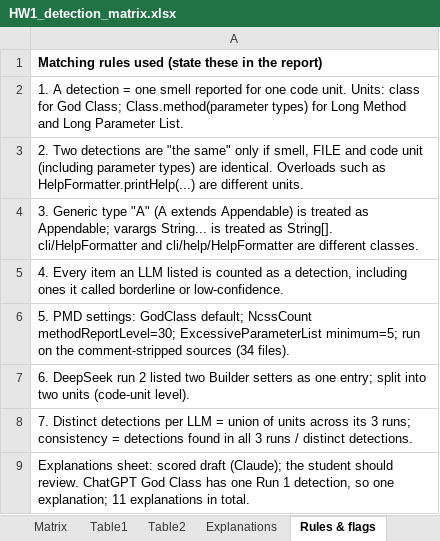
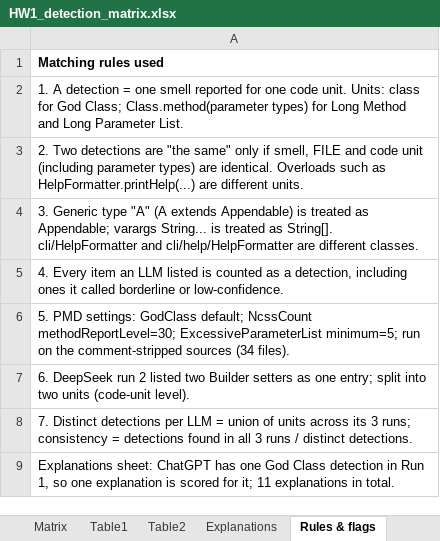
Before and after one commit to zFiora/SWE439HW, an Excel workbook: HW1_detection_matrix.xlsx, sheet Rules & flags, drawn as a sheet; values as stored, in another font and other column widths than the file's, no borders; the diff names each change by its address in the sheet, - before the commit and + after, or states it on an @@ line.

Commit message:
Updated Report

```diff
--- a/HW1_detection_matrix.xlsx (sheet Rules & flags)
+++ b/HW1_detection_matrix.xlsx (sheet Rules & flags)
-A1: Matching rules used (state these in the report)
+A1: Matching rules used
-A9: Explanations sheet: scored draft (Claude); the student should review. ChatGPT God Class has one Run 1 detection, so one explanation; 11 explanations…
+A9: Explanations sheet: ChatGPT has one God Class detection in Run 1, so one explanation is scored for it; 11 explanations…
```
Also changed, not shown: charts or pictures, 2 other files.
